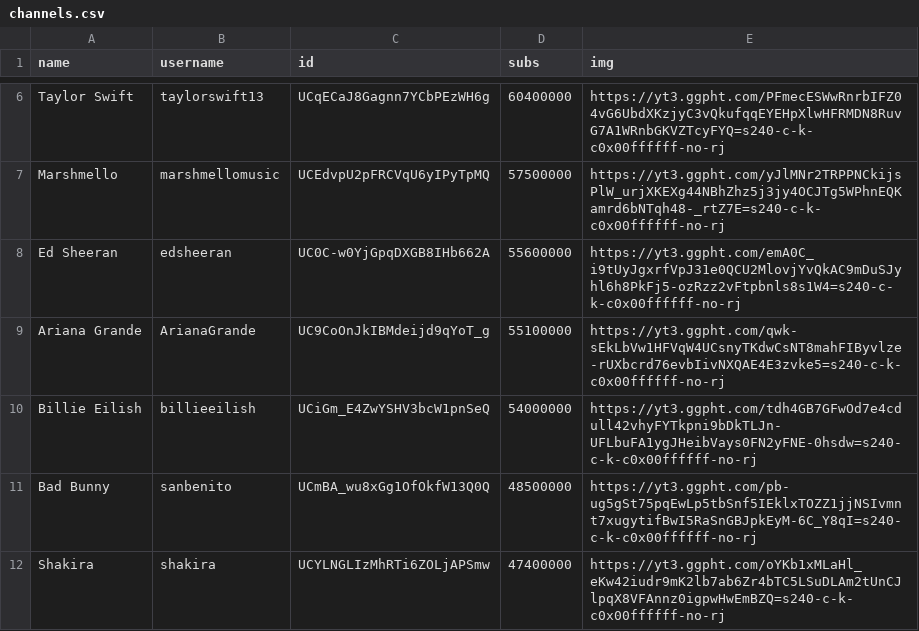
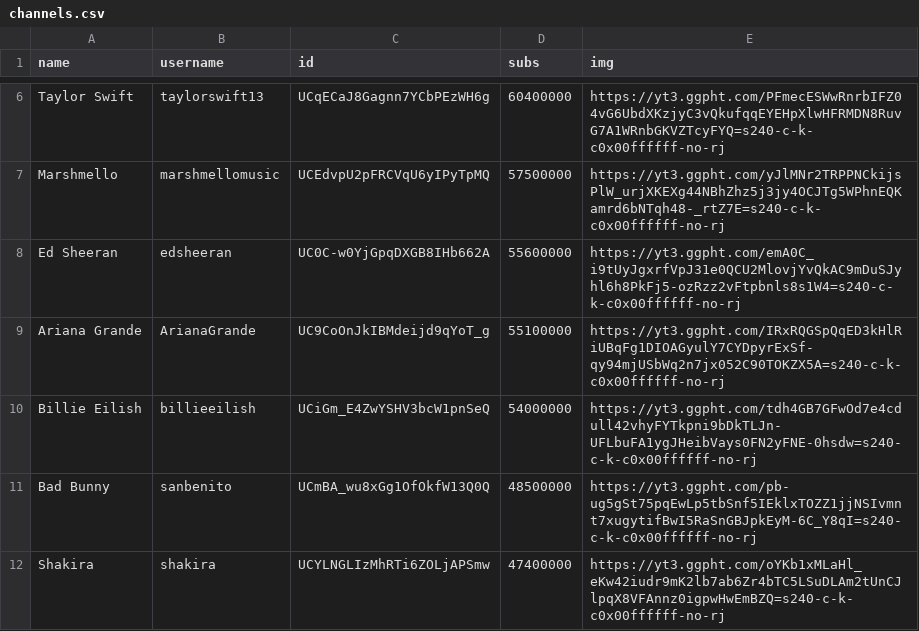
Before and after one commit to marco97pa/MostSubYTMusicChannels, a CSV file: channels.csv, drawn as a sheet; only a part is shown, gaps mark what is left out.

Commit message:
Channels stats update
Image of Ariana Grande updated

```diff
--- a/channels.csv
+++ b/channels.csv
@@ -8,3 +8,3 @@ Marshmello,marshmellomusic,UCEdvpU2pFRCVqU6yIPyTpMQ,57500000,https://yt3.ggpht.c
 Ed Sheeran,edsheeran,UC0C-w0YjGpqDXGB8IHb662A,55600000,https://yt3.ggpht.com/emA0C_i9tUyJgxrfVpJ31e0QCU2MlovjYvQkAC9mDuSJyhl6h8PkFj5-ozRzz2vFtpbnls8s1W4=s240-c-k-c0x00ffffff-no-rj
-Ariana Grande,ArianaGrande,UC9CoOnJkIBMdeijd9qYoT_g,55100000,https://yt3.ggpht.com/qwk-sEkLbVw1HFVqW4UCsnyTKdwCsNT8mahFIByvlze-rUXbcrd76evbIivNXQAE4E3zvke5=s240-c-k-c0x00ffffff-no-rj
+Ariana Grande,ArianaGrande,UC9CoOnJkIBMdeijd9qYoT_g,55100000,https://yt3.ggpht.com/IRxRQGSpQqED3kHlRiUBqFg1DIOAGyulY7CYDpyrExSf-qy94mjUSbWq2n7jx052C90TOKZX5A=s240-c-k-c0x00ffffff-no-rj
 Billie Eilish,billieeilish,UCiGm_E4ZwYSHV3bcW1pnSeQ,54000000,https://yt3.ggpht.com/tdh4GB7GFwOd7e4cdull42vhyFYTkpni9bDkTLJn-UFLbuFA1ygJHeibVays0FN2yFNE-0hsdw=s240-c-k-c0x00ffffff-no-rj
```
